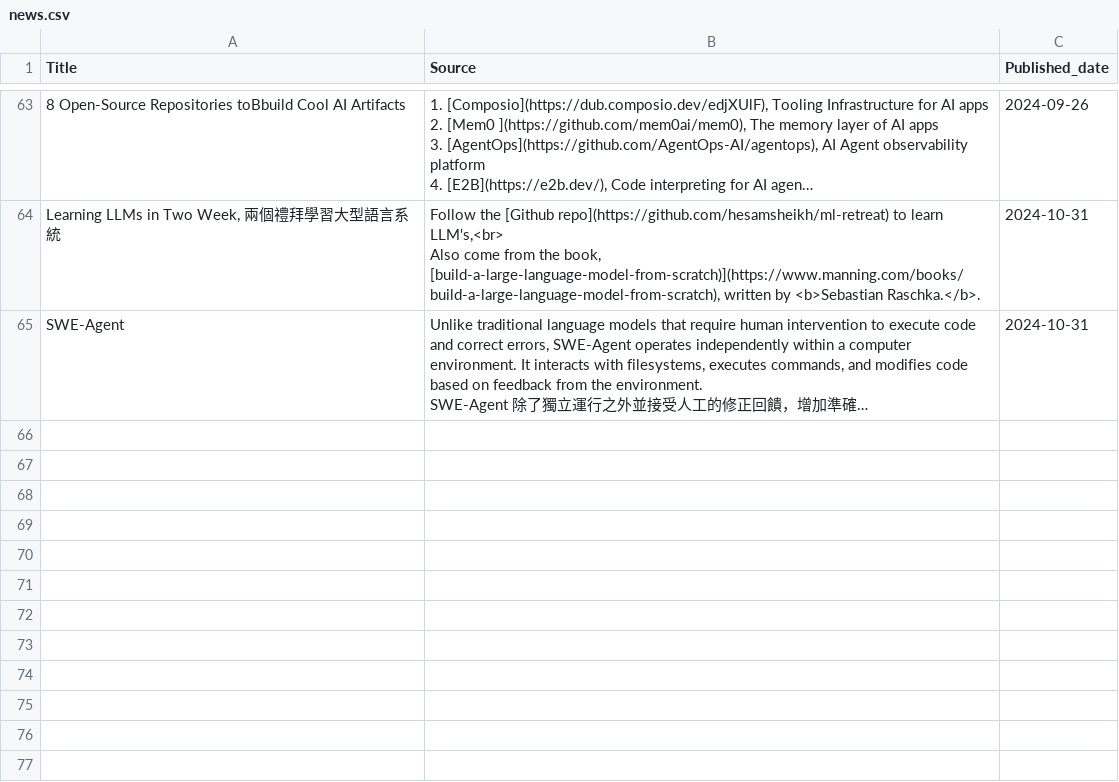
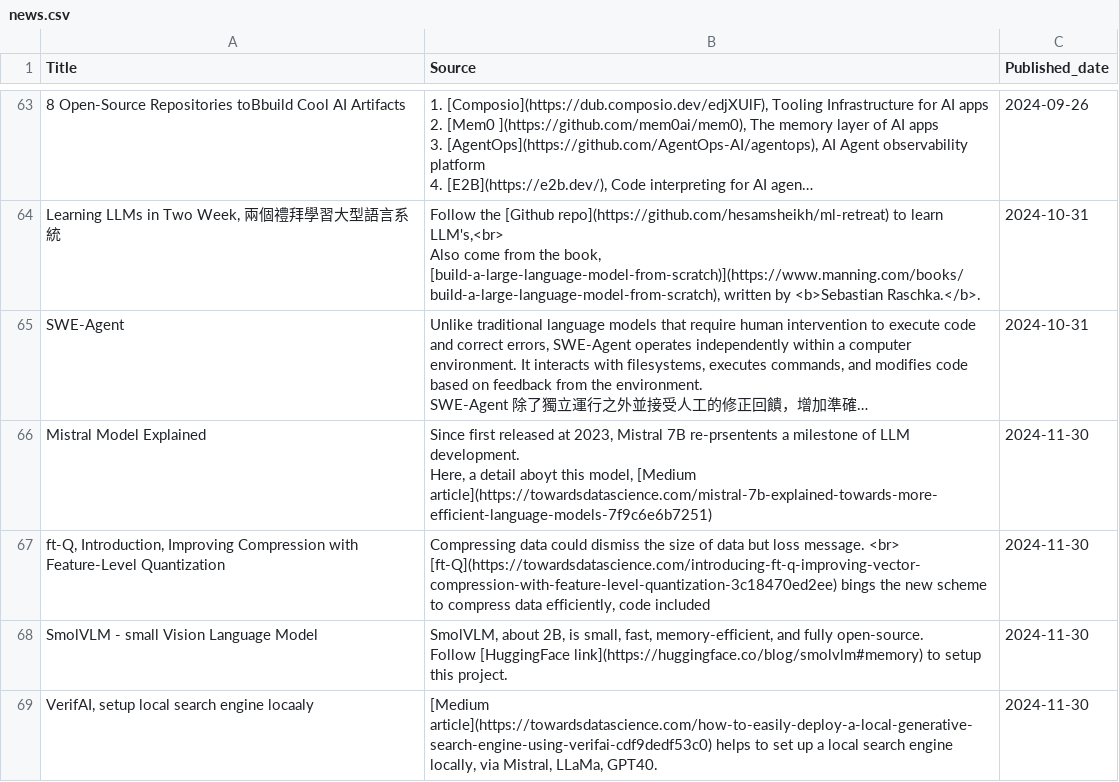
Before and after one commit to cchuang2009/streamlit-News-Forum, a CSV file: news.csv, drawn as a sheet; only a part is shown, gaps mark what is left out; long unchanged cells end in …; ↵ is a line break in a cell; the diff names each change by its address in the sheet, - before the commit and + after, or states it on an @@ line.

Commit message:
news updated

```diff
--- a/news.csv
+++ b/news.csv
+row 66: Mistral Model Explained | Since first released at 2023, Mistral 7B re-prsentents a milestone of LLM development. ↵ Here, a detail aboyt this model, [Medium article](https://towardsdatascience.com/mistral-7b-explained-towards-more-efficient-language-models-7f9c6e6b7251) | 2024-11-30
+row 67: ft-Q, Introduction, Improving Compression with Feature-Level Quantization | Compressing data could dismiss the size of data but loss message. <br> ↵ [ft-Q](https://towardsdatascience.com/introducing-ft-q-improving-vector-compression-with-feature-level-quantization-3c18470ed2ee) bings the new scheme to compress data efficiently, code included | 2024-11-30
+row 68: SmolVLM - small Vision Language Model | SmolVLM, about 2B, is small, fast, memory-efficient, and fully open-source. ↵ Follow [HuggingFace link](https://huggingface.co/blog/smolvlm#memory) to setup this project. | 2024-11-30
+row 69: VerifAI, setup local search engine locaaly | [Medium article](https://towardsdatascience.com/how-to-easily-deploy-a-local-generative-search-engine-using-verifai-cdf9dedf53c0) helps to set up a local search engine locally, via Mistral, LLaMa, GPT40. | 2024-11-30
```
